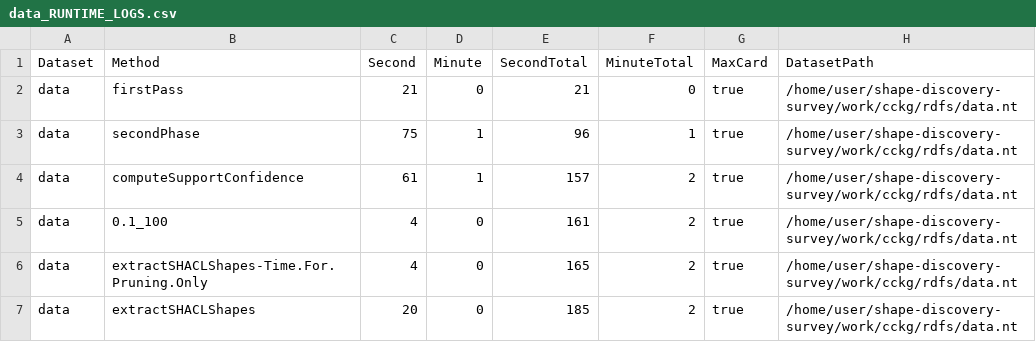
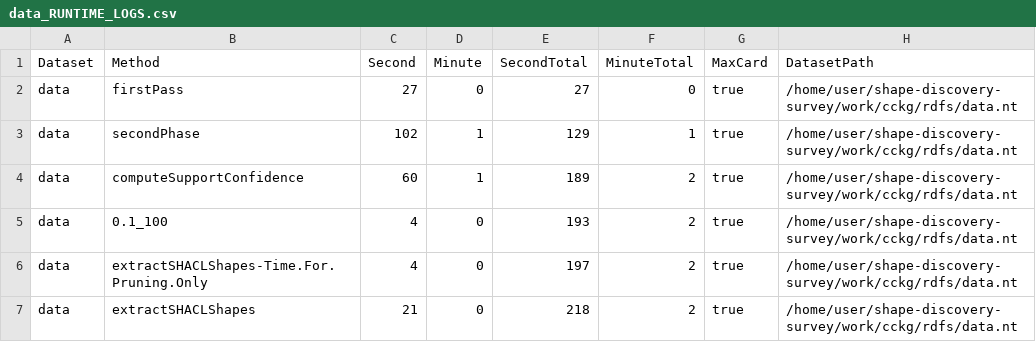
Before and after one commit to miguel76/shape-discovery-survey, a CSV file: results/cckg/rdfs/qse/qse-output/data_RUNTIME_LOGS.csv, drawn as a sheet.

```diff
--- a/results/cckg/rdfs/qse/qse-output/data_RUNTIME_LOGS.csv
+++ b/results/cckg/rdfs/qse/qse-output/data_RUNTIME_LOGS.csv
@@ -1,7 +1,7 @@
 Dataset,Method,Second,Minute,SecondTotal,MinuteTotal,MaxCard,DatasetPath
-data,firstPass,21,0,21,0,true,/home/user/shape-discovery-survey/work/cckg/rdfs/data.nt
-data,secondPhase,75,1,96,1,true,/home/user/shape-discovery-survey/work/cckg/rdfs/data.nt
-data,computeSupportConfidence,61,1,157,2,true,/home/user/shape-discovery-survey/work/cckg/rdfs/data.nt
-data,0.1_100,4,0,161,2,true,/home/user/shape-discovery-survey/work/cckg/rdfs/data.nt
-data,extractSHACLShapes-Time.For.Pruning.Only,4,0,165,2,true,/home/user/shape-discovery-survey/work/cckg/rdfs/data.nt
-data,extractSHACLShapes,20,0,185,2,true,/home/user/shape-discovery-survey/work/cckg/rdfs/data.nt
+data,firstPass,27,0,27,0,true,/home/user/shape-discovery-survey/work/cckg/rdfs/data.nt
+data,secondPhase,102,1,129,1,true,/home/user/shape-discovery-survey/work/cckg/rdfs/data.nt
+data,computeSupportConfidence,60,1,189,2,true,/home/user/shape-discovery-survey/work/cckg/rdfs/data.nt
+data,0.1_100,4,0,193,2,true,/home/user/shape-discovery-survey/work/cckg/rdfs/data.nt
+data,extractSHACLShapes-Time.For.Pruning.Only,4,0,197,2,true,/home/user/shape-discovery-survey/work/cckg/rdfs/data.nt
+data,extractSHACLShapes,21,0,218,2,true,/home/user/shape-discovery-survey/work/cckg/rdfs/data.nt
```
Also changed, not shown: results/cckg/rdfs/qse-pruned/qse-output/data_RUNTIME_LOGS.csv, 24 other files.
